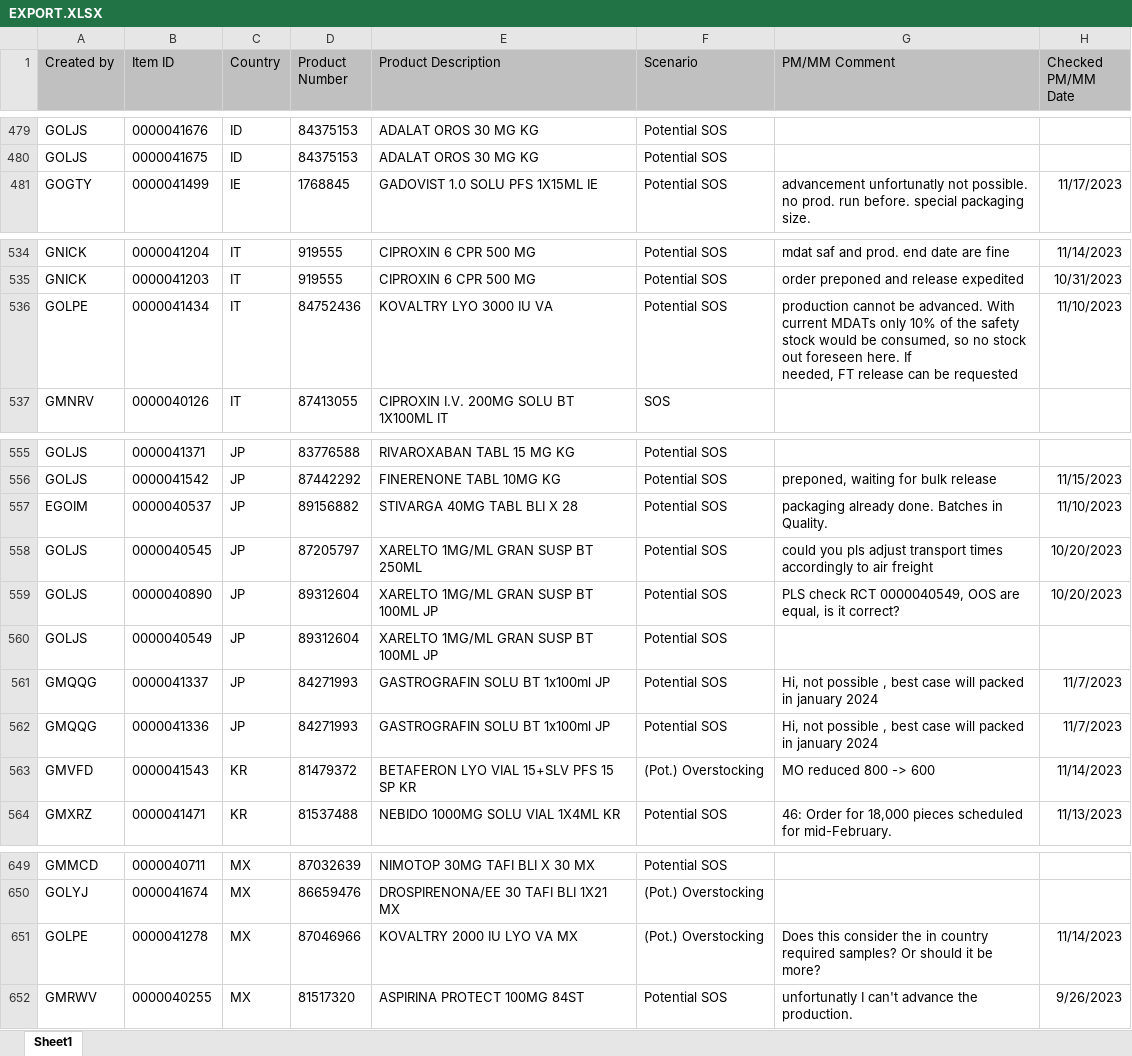
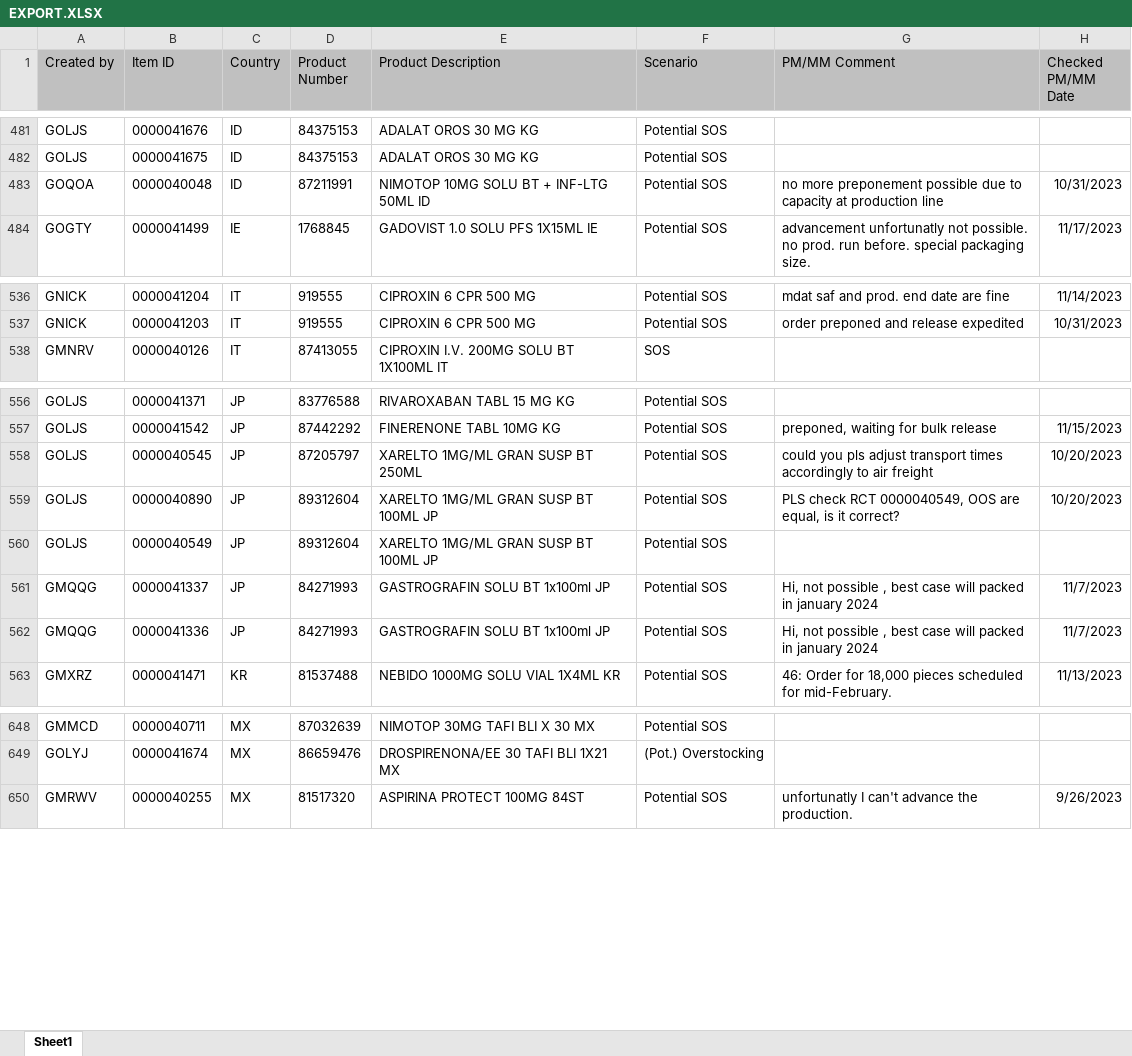
Before and after one commit to janphoenix/rct2, an Excel workbook: EXPORT.XLSX, sheet Sheet1, drawn as a sheet; only a part is shown, gaps mark what is left out; values as stored, in another font and other column widths than the file's, no borders; removed rows and columns are numbered as before the commit, all else as after; ↵ is a line break in a cell; the diff covers the shown part only; the diff names each change by its address in the sheet, - before the commit and + after, or states it on an @@ line.

```diff
--- a/EXPORT.XLSX (sheet Sheet1)
+++ b/EXPORT.XLSX (sheet Sheet1)
+row 483: GOQOA | 0000040048 | ID | 87211991 | NIMOTOP 10MG SOLU BT + INF-LTG 50ML ID | Potential SOS | no more preponement possible due to capacity at production line | 10/31/2023
-row 536: GOLPE | 0000041434 | IT | 84752436 | KOVALTRY LYO 3000 IU VA | Potential SOS | production cannot be advanced. With current MDATs only 10% of the safety stock would be consumed, so no stock out foreseen here. If ↵ needed, FT release can be requested | 11/10/2023
-row 557: EGOIM | 0000040537 | JP | 89156882 | STIVARGA 40MG TABL BLI X 28 | Potential SOS | packaging already done. Batches in Quality. | 11/10/2023
-row 563: GMVFD | 0000041543 | KR | 81479372 | BETAFERON LYO VIAL 15+SLV PFS 15 SP KR | (Pot.) Overstocking | MO reduced 800 -> 600 | 11/14/2023
-row 651: GOLPE | 0000041278 | MX | 87046966 | KOVALTRY 2000 IU LYO VA MX | (Pot.) Overstocking | Does this consider the in country required samples? Or should it be more? | 11/14/2023
```
Also changed, not shown: 12 added rows, 10 removed rows and 22 edited cells elsewhere in this sheet.
